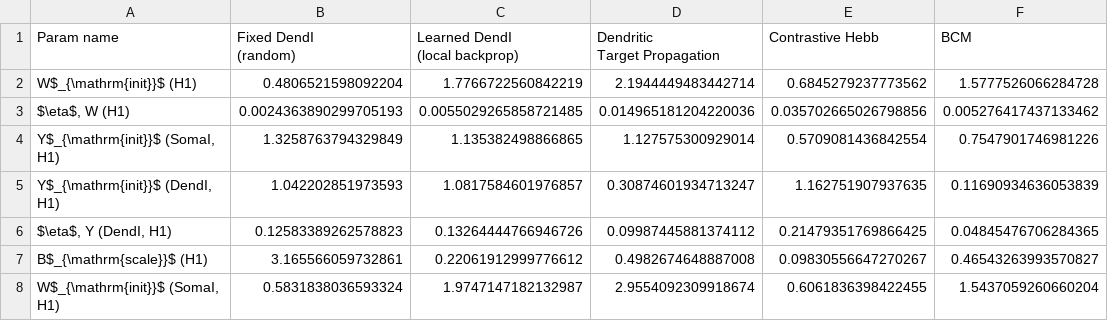
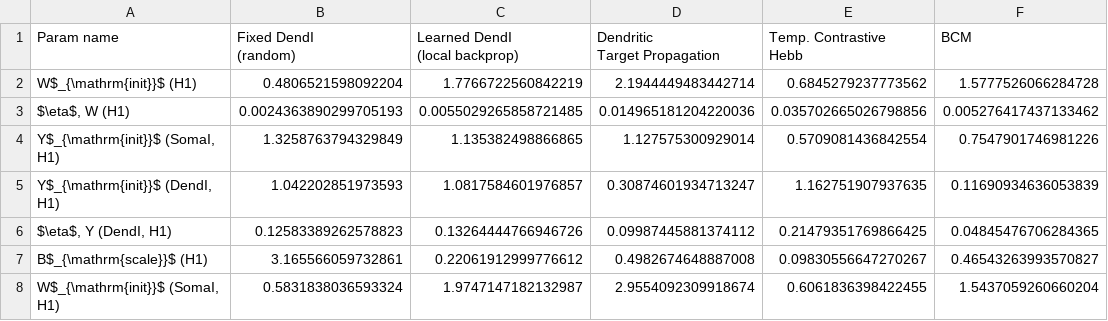
Before and after one commit to Milstein-Lab/EIANN, a CSV file: EIANN/data/supplementary_tables/FigT6_mnist_hyperparams_part2.csv (was EIANN/data/FigT6_mnist_hyperparams_part2.csv), drawn as a sheet; only a part is shown.

Commit message:
updated tables

```diff
--- a/EIANN/data/FigT6_mnist_hyperparams_part2.csv
+++ b/EIANN/data/supplementary_tables/FigT6_mnist_hyperparams_part2.csv
@@ -1,5 +1,6 @@
-Param name,"Fixed DendI
-(random)","Learned DendI
-(local backprop)","Dendritic
-Target Propagation",Contrastive Hebb,BCM
+Param name,"Fixed DendI
+(random)","Learned DendI
+(local backprop)","Dendritic
+Target Propagation","Temp. Contrastive
+Hebb",BCM
 W$_{\mathrm{init}}$ (H1),0.4806521598092204,1.7766722560842219,2.1944449483442714,0.6845279237773562,1.5777526066284728
```
Also changed, not shown: 33 other files.
